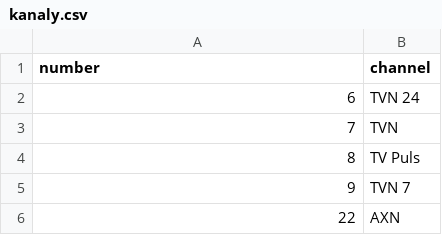
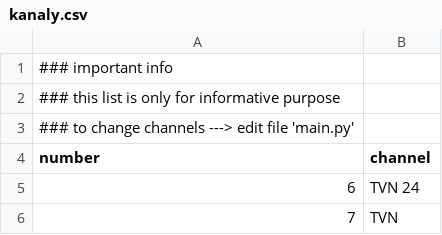
Before and after one commit to eluczak/tv_scraper, a CSV file: kanaly.csv, drawn as a sheet; only a part is shown; the shorter side is filled out with more unchanged rows; the diff names each change by its address in the sheet, - before the commit and + after, or states it on an @@ line.

Commit message:
added important info

```diff
--- a/kanaly.csv
+++ b/kanaly.csv
+row 1: ### important info
+row 2: ### this list is only for informative purpose
+row 3: ### to change channels ---> edit file 'main.py'
```
